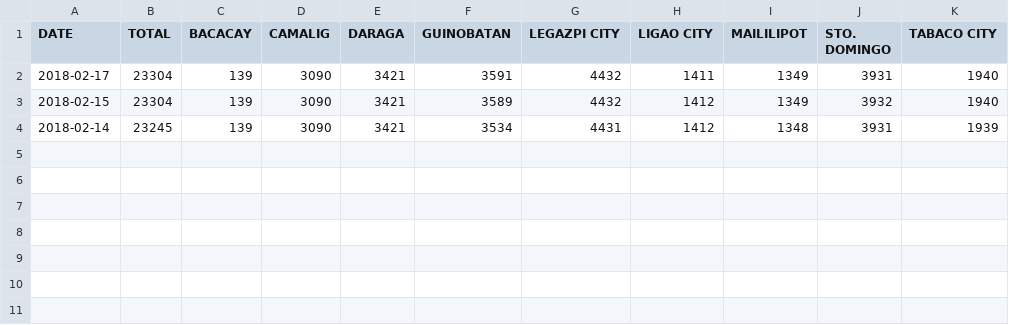
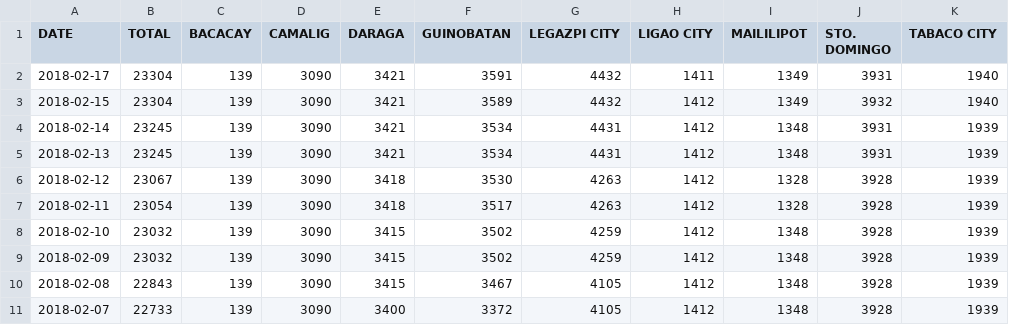
Before and after one commit to jmbangate/code4d, a CSV file: data/mayon/mayonevacaffectedfamperiod.csv, drawn as a sheet.

Commit message:
Update mayonevacaffectedfamperiod.csv

```diff
--- a/data/mayon/mayonevacaffectedfamperiod.csv
+++ b/data/mayon/mayonevacaffectedfamperiod.csv
@@ -4 +4,8 @@ DATE,TOTAL,BACACAY,CAMALIG,DARAGA,GUINOBATAN,LEGAZPI CITY,LIGAO CITY, MAILILIPOT
 2018-02-14,23245,139,3090,3421,3534,4431,1412,1348,3931,1939
+2018-02-13,23245,139,3090,3421,3534,4431,1412,1348,3931,1939
+2018-02-12,23067,139,3090,3418,3530,4263,1412,1328,3928,1939
+2018-02-11,23054,139,3090,3418,3517,4263,1412,1328,3928,1939
+2018-02-10,23032,139,3090,3415,3502,4259,1412,1348,3928,1939
+2018-02-09,23032,139,3090,3415,3502,4259,1412,1348,3928,1939
+2018-02-08,22843,139,3090,3415,3467,4105,1412,1348,3928,1939
+2018-02-07,22733,139,3090,3400,3372,4105,1412,1348,3928,1939
```
